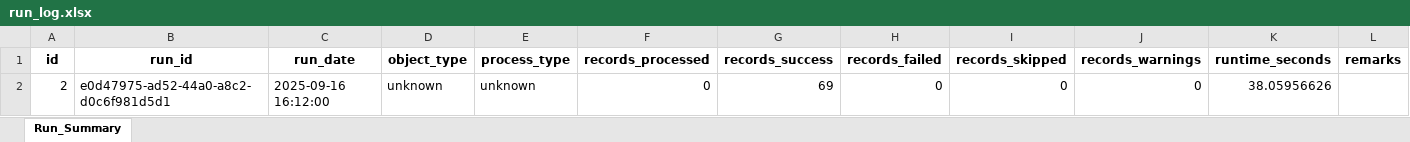
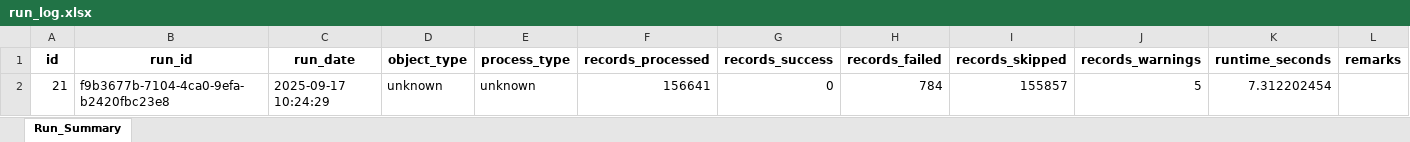
Before and after one commit to filip-ad/BT_stats, an Excel workbook: src/run_log.xlsx, sheet Run_Summary, drawn as a sheet; values as stored, in another font and other column widths than the file's, no borders; removed rows and columns are numbered as before the commit, all else as after; the diff names each change by its address in the sheet, - before the commit and + after, or states it on an @@ line.

```diff
--- a/src/run_log.xlsx (sheet Run_Summary)
+++ b/src/run_log.xlsx (sheet Run_Summary)
-row 2: 2 | e0d47975-ad52-44a0-a8c2-d0c6f981d5d1 | 2025-09-16 16:12:00 | unknown | unknown | 0 | 69 | 0 | 0 | 0 | 38.05956626
+row 2: 21 | f9b3677b-7104-4ca0-9efa-b2420fbc23e8 | 2025-09-17 10:24:29 | unknown | unknown | 156641 | 0 | 784 | 155857 | 5 | 7.312202454
```
Also changed, not shown: 33 other files.
